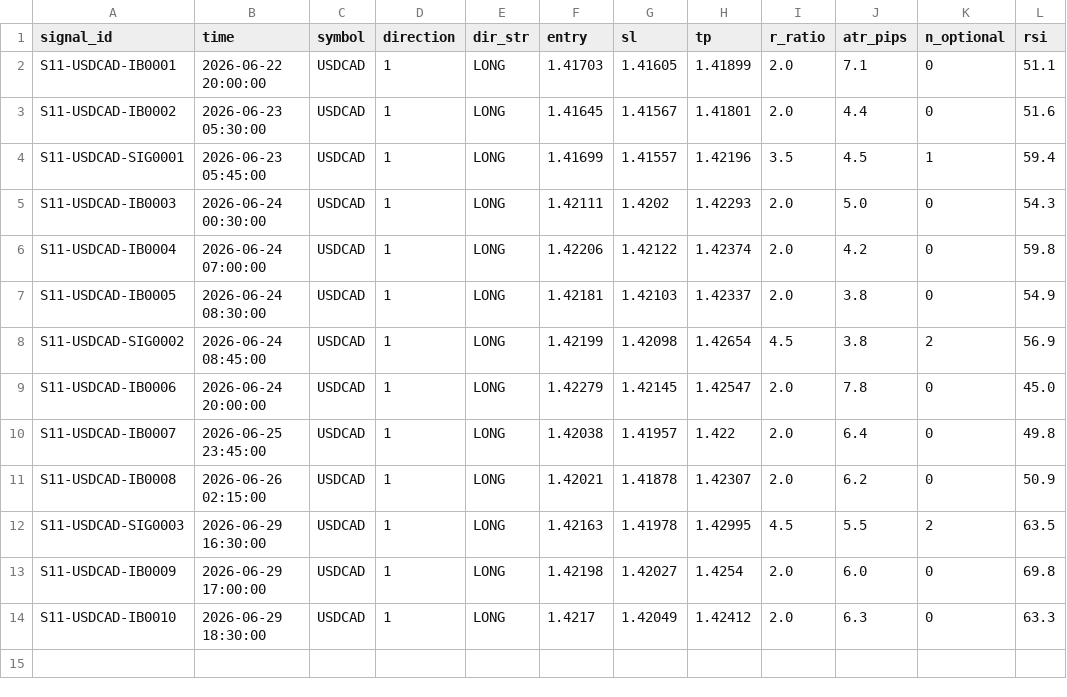
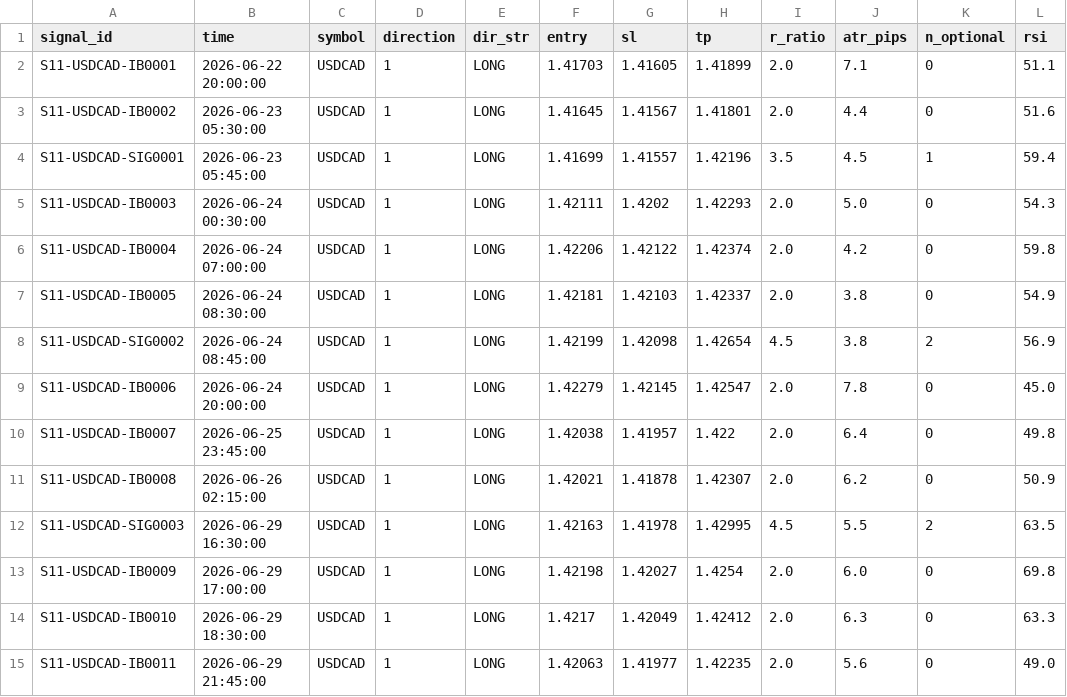
Before and after one commit to alexandrutarnicer-ai/trading-bot, a CSV file: data/live_signals/session11/signals.csv, drawn as a sheet.

```diff
--- a/data/live_signals/session11/signals.csv
+++ b/data/live_signals/session11/signals.csv
@@ -14 +14,2 @@ S11-USDCAD-IB0009,2026-06-29 17:00:00,USDCAD,1,LONG,1.42198,1.42027,1.4254,2.0,6
 S11-USDCAD-IB0010,2026-06-29 18:30:00,USDCAD,1,LONG,1.4217,1.42049,1.42412,2.0,6.3,0,63.3
+S11-USDCAD-IB0011,2026-06-29 21:45:00,USDCAD,1,LONG,1.42063,1.41977,1.42235,2.0,5.6,0,49.0
```
Also changed, not shown: data/live_signals/session1/outcomes.csv, data/live_signals/session1/signals.csv, 5 other files.
